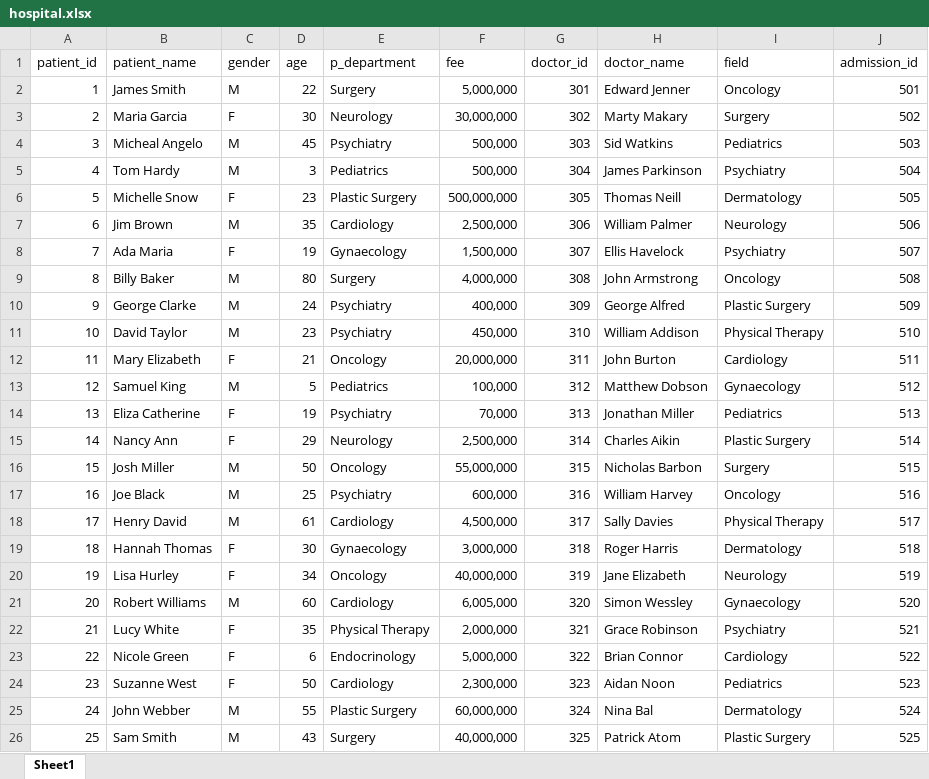
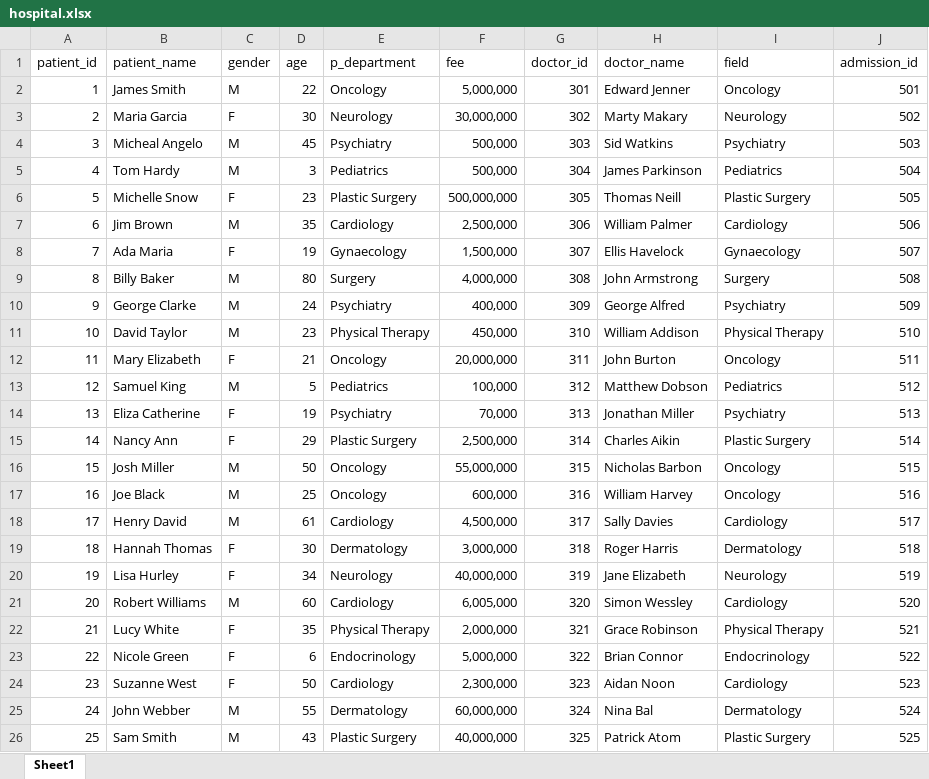
Before and after one commit to KatukundaRochelle/DB-Final-Project, an Excel workbook: database_project/hospital.xlsx, sheet Sheet1, drawn as a sheet; values as stored, in another font and other column widths than the file's, no borders; the diff names each change by its address in the sheet, - before the commit and + after, or states it on an @@ line.

```diff
--- a/database_project/hospital.xlsx (sheet Sheet1)
+++ b/database_project/hospital.xlsx (sheet Sheet1)
-E2 (p_department): Surgery
+E2 (p_department): Oncology
-I3 (field): Surgery
+I3 (field): Neurology
-I4 (field): Pediatrics
+I4 (field): Psychiatry
-I5 (field): Psychiatry
+I5 (field): Pediatrics
-I6 (field): Dermatology
+I6 (field): Plastic Surgery
-I7 (field): Neurology
+I7 (field): Cardiology
-I8 (field): Psychiatry
+I8 (field): Gynaecology
-I9 (field): Oncology
+I9 (field): Surgery
-I10 (field): Plastic Surgery
+I10 (field): Psychiatry
-E11 (p_department): Psychiatry
+E11 (p_department): Physical Therapy
-I12 (field): Cardiology
+I12 (field): Oncology
-I13 (field): Gynaecology
+I13 (field): Pediatrics
-I14 (field): Pediatrics
+I14 (field): Psychiatry
-E15 (p_department): Neurology
+E15 (p_department): Plastic Surgery
-I16 (field): Surgery
+I16 (field): Oncology
-E17 (p_department): Psychiatry
+E17 (p_department): Oncology
-I18 (field): Physical Therapy
+I18 (field): Cardiology
-E19 (p_department): Gynaecology
+E19 (p_department): Dermatology
-E20 (p_department): Oncology
+E20 (p_department): Neurology
-I21 (field): Gynaecology
+I21 (field): Cardiology
-I22 (field): Psychiatry
+I22 (field): Physical Therapy
-I23 (field): Cardiology
+I23 (field): Endocrinology
-I24 (field): Pediatrics
+I24 (field): Cardiology
-E25 (p_department): Plastic Surgery
+E25 (p_department): Dermatology
-E26 (p_department): Surgery
+E26 (p_department): Plastic Surgery
```
Also changed, not shown: 6 other files.
